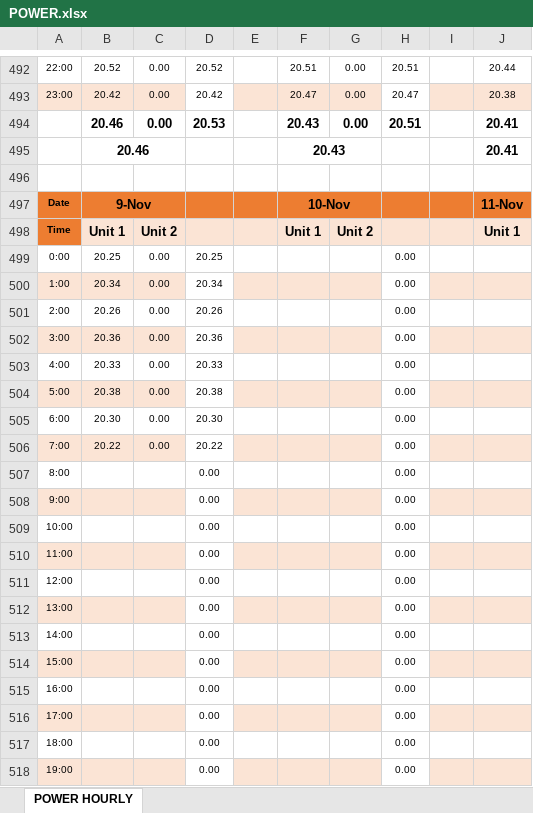
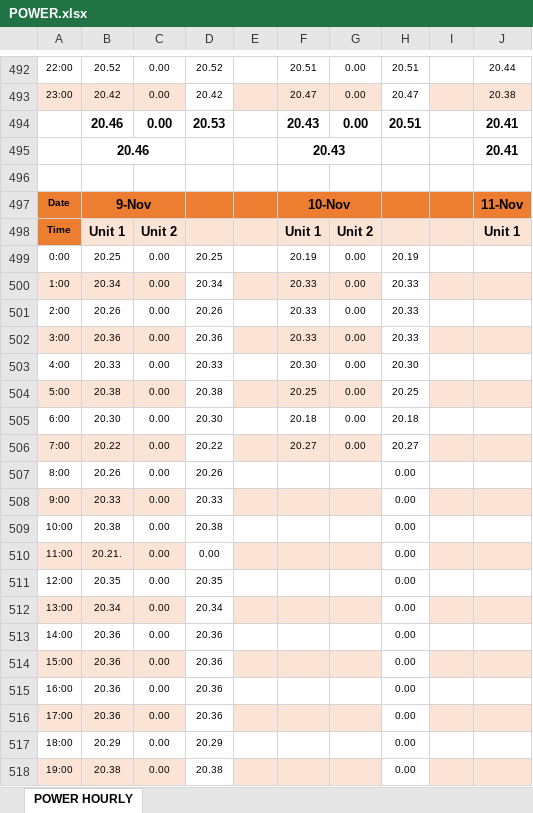
Before and after one commit to alamin0333/power-record, an Excel workbook: POWER.xlsx, sheet POWER HOURLY, drawn as a sheet; only a part is shown, gaps mark what is left out; values as stored, in another font and other column widths than the file's, no borders; conditional formats not drawn; the diff covers the shown part only; the diff names each change by its address in the sheet, - before the commit and + after, or states it on an @@ line.

Commit message:
temperature record added and power record updated 10 nov

```diff
--- a/POWER.xlsx (sheet POWER HOURLY)
+++ b/POWER.xlsx (sheet POWER HOURLY)
-F499: (empty)
+F499: 20.19
-G499:G506: (empty)
+G499:G506: 0.00
-H499: 0.00
+H499: 20.19
-F500:F502: (empty)
+F500:F502: 20.33
-H500:H502: 0.00
+H500:H502: 20.33
-F503: (empty)
+F503: 20.30
-H503: 0.00
+H503: 20.30
-F504: (empty)
+F504: 20.25
-H504: 0.00
+H504: 20.25
-F505: (empty)
+F505: 20.18
-H505: 0.00
+H505: 20.18
-F506: (empty)
+F506: 20.27
-H506: 0.00
+H506: 20.27
-B507: (empty)
+B507: 20.26
-C507:C518: (empty)
+C507:C518: 0.00
-D507: 0.00
+D507: 20.26
-B508: (empty)
+B508: 20.33
-D508: 0.00
+D508: 20.33
-B509: (empty)
+B509: 20.38
-D509: 0.00
+D509: 20.38
-B510: (empty)
+B510: 20.21.
-B511: (empty)
+B511: 20.35
-D511: 0.00
+D511: 20.35
-B512: (empty)
+B512: 20.34
-D512: 0.00
+D512: 20.34
-B513:B516: (empty)
+B513:B516: 20.36
-D513:D516: 0.00
+D513:D516: 20.36
-B517: (empty)
+B517: 20.29
-D517: 0.00
+D517: 20.29
-B518: (empty)
+B518: 20.38
-D518: 0.00
+D518: 20.38
```
Also changed, not shown: 18 edited cells elsewhere in this sheet.
